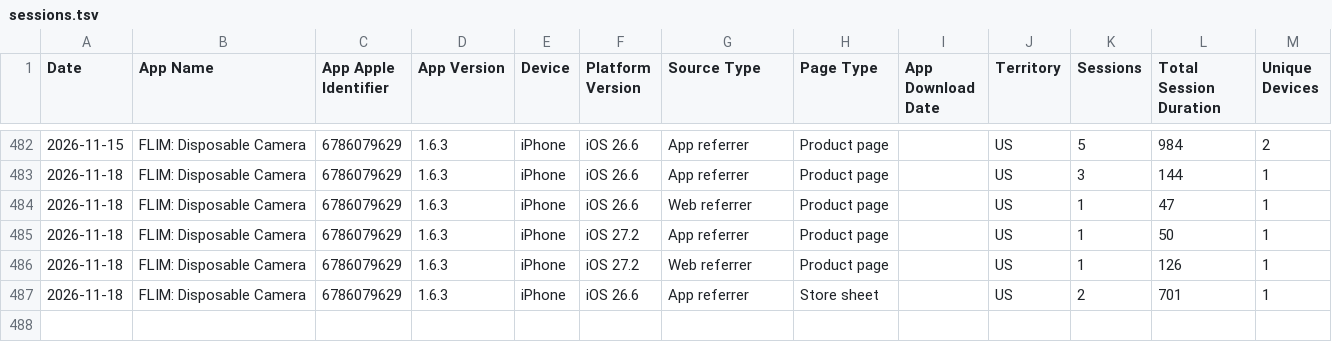
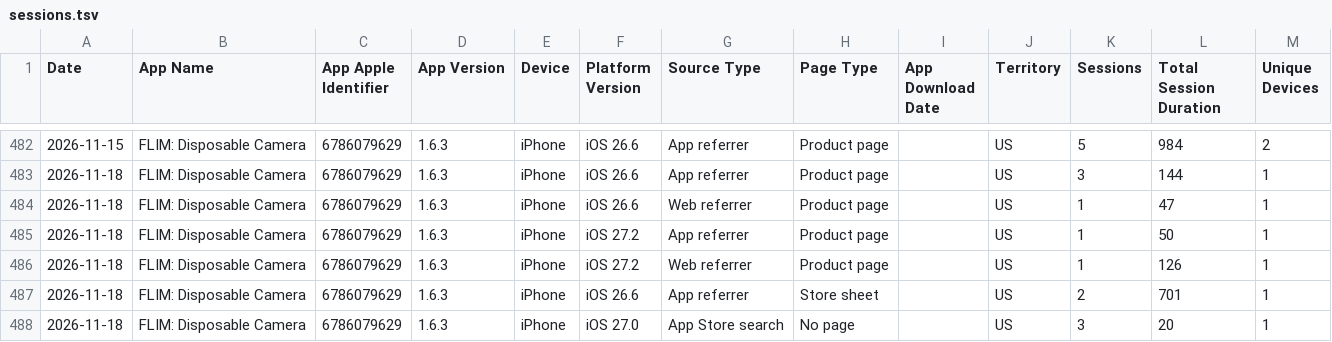
Before and after one commit to CodyBisram/flim, a TSV file: docs/asc/sessions.tsv, drawn as a sheet; only a part is shown, gaps mark what is left out; the diff names each change by its address in the sheet, - before the commit and + after, or states it on an @@ line.

```diff
--- a/docs/asc/sessions.tsv
+++ b/docs/asc/sessions.tsv
+row 488: 2026-11-18 | FLIM: Disposable Camera | 6786079629 | 1.6.3 | iPhone | iOS 27.0 | App Store search | No page |  | US | 3 | 20 | 1
```
Also changed, not shown: docs/asc/discovery.tsv.
